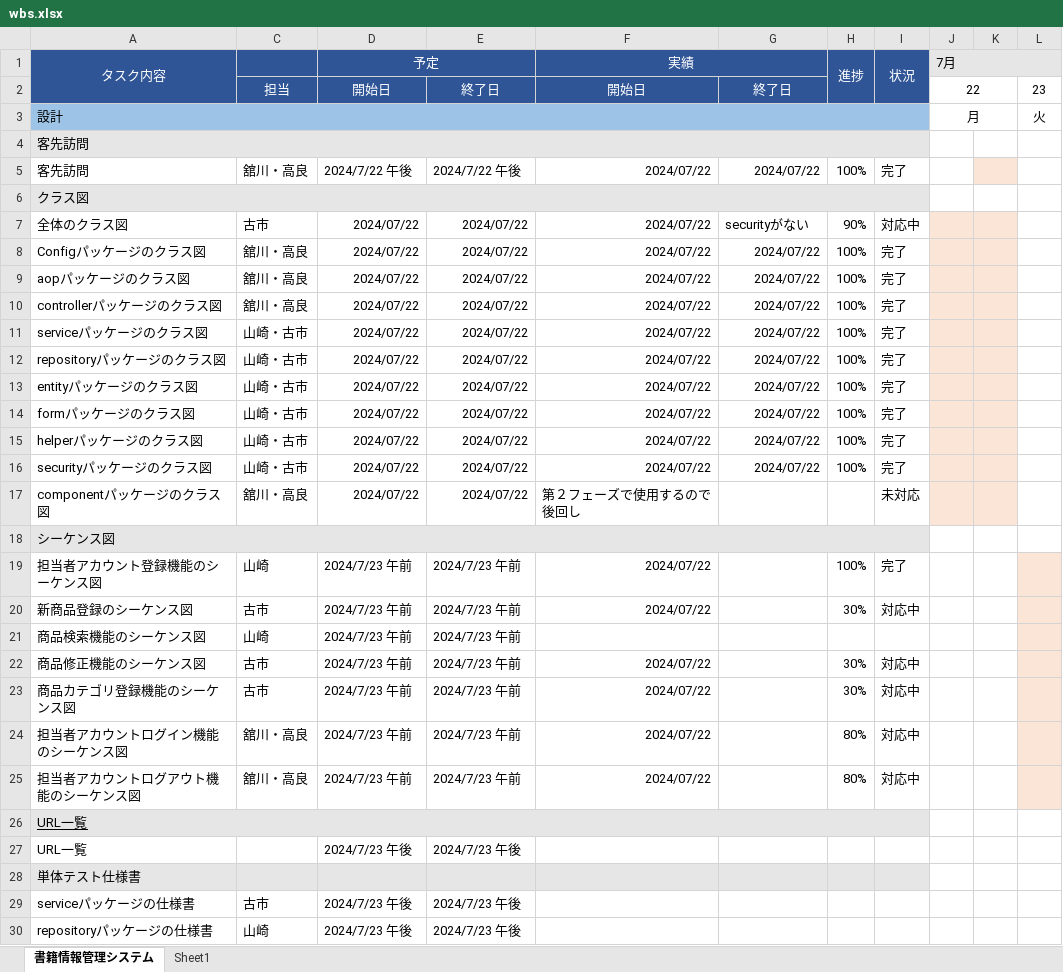
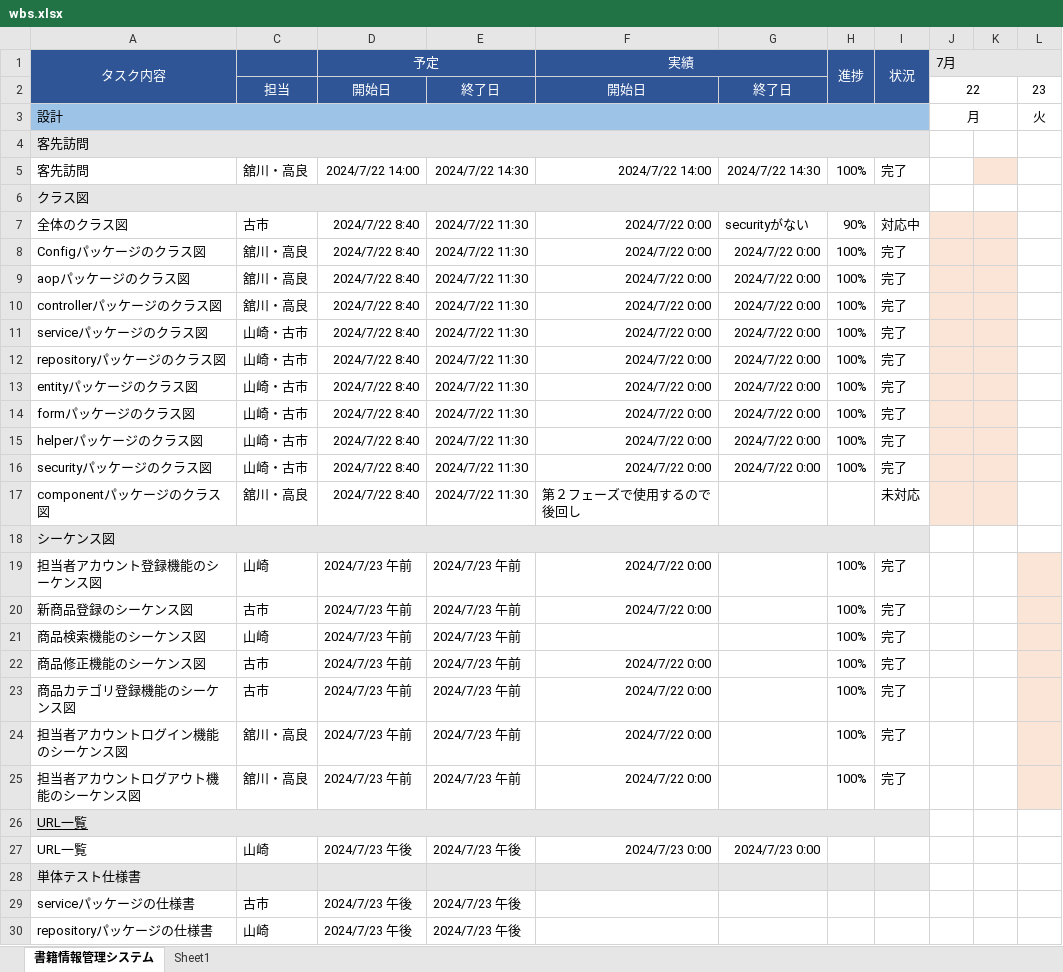
Before and after one commit to kanavii3333/ec-b, an Excel workbook: plan/wbs/wbs.xlsx, sheet 書籍情報管理システム, drawn as a sheet; only a part is shown; values as stored, in another font and other column widths than the file's, no borders; charts and pictures not drawn; the diff names each change by its address in the sheet, - before the commit and + after, or states it on an @@ line.

```diff
--- a/plan/wbs/wbs.xlsx (sheet 書籍情報管理システム)
+++ b/plan/wbs/wbs.xlsx (sheet 書籍情報管理システム)
-D5 (予定): 2024/7/22 午後
+D5 (予定): 2024/7/22 14:00
-E5: 2024/7/22 午後
+E5: 2024/7/22 14:30
-F5 (実績): 2024/07/22
+F5 (実績): 2024/7/22 14:00
-G5: 2024/07/22
+G5: 2024/7/22 14:30
-D7:D17 (予定): 2024/07/22
+D7:D17 (予定): 2024/7/22 8:40
-E7:E17: 2024/07/22
+E7:E17: 2024/7/22 11:30
-F7:F16 (実績): 2024/07/22
+F7:F16 (実績): 2024/7/22 0:00
-G8:G16: 2024/07/22
+G8:G16: 2024/7/22 0:00
-F19:F20 (実績): 2024/07/22
+F19:F20 (実績): 2024/7/22 0:00
-H20 (進捗): 30%
+H20 (進捗): 100%
-I20 (状況): 対応中
+I20 (状況): 完了
-H21 (進捗): (empty)
+H21 (進捗): 100%
-I21 (状況): (empty)
+I21 (状況): 完了
-F22:F25 (実績): 2024/07/22
+F22:F25 (実績): 2024/7/22 0:00
-H22:H23 (進捗): 30%
+H22:H23 (進捗): 100%
-I22:I25 (状況): 対応中
+I22:I25 (状況): 完了
-H24:H25 (進捗): 80%
+H24:H25 (進捗): 100%
-C27: (empty)
+C27: 山崎
-F27 (実績): (empty)
+F27 (実績): 2024/7/23 0:00
-G27: (empty)
+G27: 2024/7/23 0:00
```
Also changed, not shown: 2 other files.
